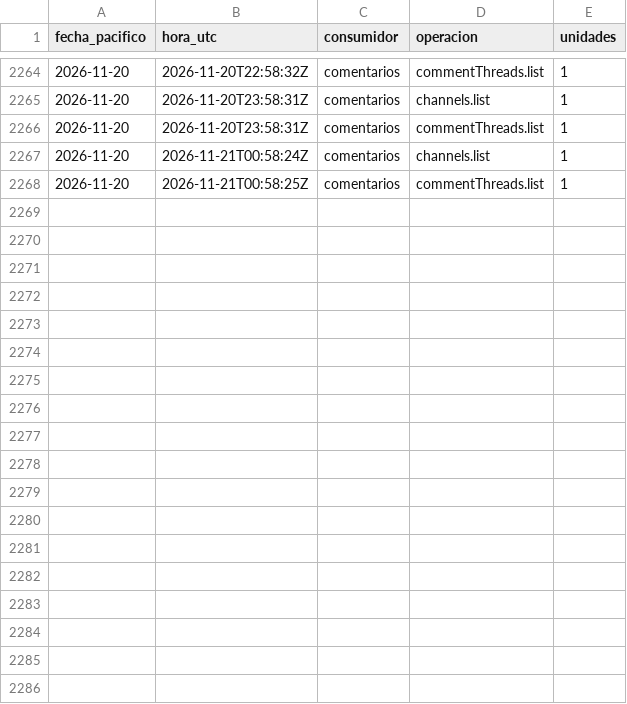
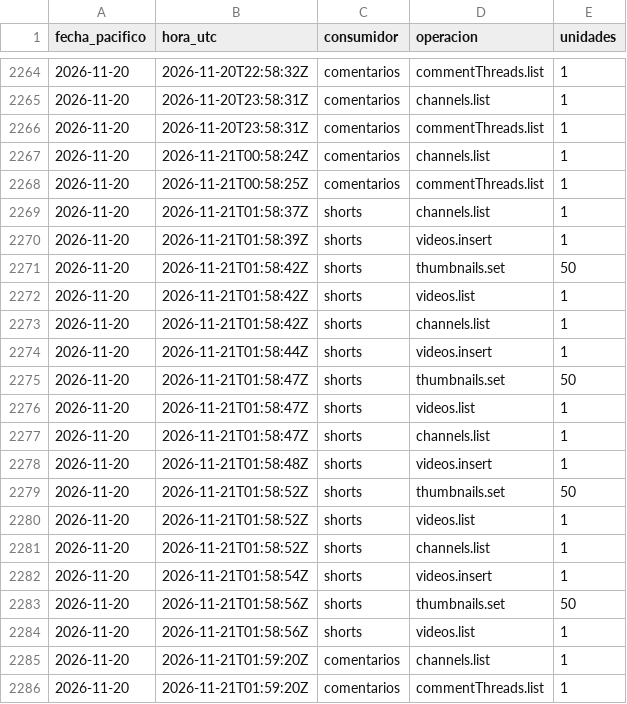
Before and after one commit to hardlypythonnmr/cpe-engine, a CSV file: earn/naos/medicion/cuota-yt.csv, drawn as a sheet; only a part is shown, gaps mark what is left out; the diff names each change by its address in the sheet, - before the commit and + after, or states it on an @@ line.

```diff
--- a/earn/naos/medicion/cuota-yt.csv
+++ b/earn/naos/medicion/cuota-yt.csv
+row 2269: 2026-11-20 | 2026-11-21T01:58:37Z | shorts | channels.list | 1
+row 2270: 2026-11-20 | 2026-11-21T01:58:39Z | shorts | videos.insert | 1
+row 2271: 2026-11-20 | 2026-11-21T01:58:42Z | shorts | thumbnails.set | 50
+row 2272: 2026-11-20 | 2026-11-21T01:58:42Z | shorts | videos.list | 1
+row 2273: 2026-11-20 | 2026-11-21T01:58:42Z | shorts | channels.list | 1
+row 2274: 2026-11-20 | 2026-11-21T01:58:44Z | shorts | videos.insert | 1
+row 2275: 2026-11-20 | 2026-11-21T01:58:47Z | shorts | thumbnails.set | 50
+row 2276: 2026-11-20 | 2026-11-21T01:58:47Z | shorts | videos.list | 1
+row 2277: 2026-11-20 | 2026-11-21T01:58:47Z | shorts | channels.list | 1
+row 2278: 2026-11-20 | 2026-11-21T01:58:48Z | shorts | videos.insert | 1
+row 2279: 2026-11-20 | 2026-11-21T01:58:52Z | shorts | thumbnails.set | 50
+row 2280: 2026-11-20 | 2026-11-21T01:58:52Z | shorts | videos.list | 1
+row 2281: 2026-11-20 | 2026-11-21T01:58:52Z | shorts | channels.list | 1
+row 2282: 2026-11-20 | 2026-11-21T01:58:54Z | shorts | videos.insert | 1
+row 2283: 2026-11-20 | 2026-11-21T01:58:56Z | shorts | thumbnails.set | 50
+row 2284: 2026-11-20 | 2026-11-21T01:58:56Z | shorts | videos.list | 1
+row 2285: 2026-11-20 | 2026-11-21T01:59:20Z | comentarios | channels.list | 1
+row 2286: 2026-11-20 | 2026-11-21T01:59:20Z | comentarios | commentThreads.list | 1
```
Also changed, not shown: earn/naos/motor/comentarios/lecturas.csv, earn/naos/motor/comentarios/registro-rondas.csv, 1 other file.
